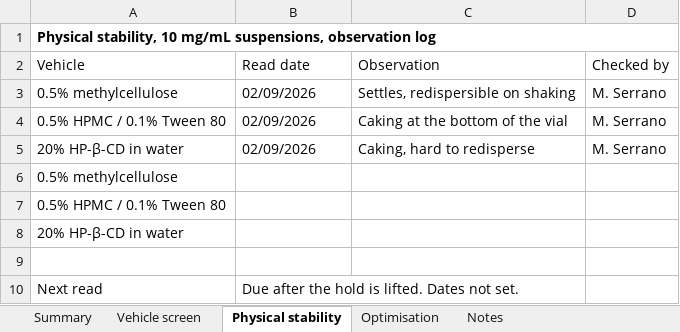
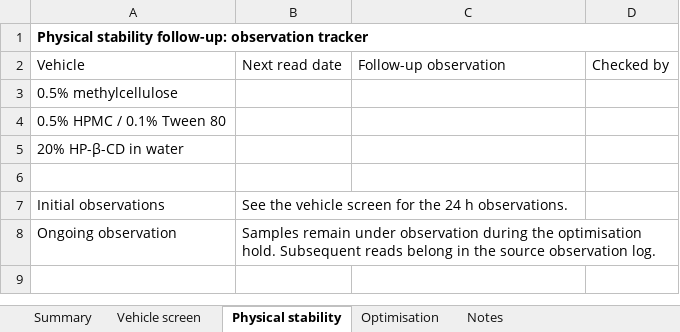
Before and after one commit to 60xAI/portco-mock-dataset, an Excel workbook: output/archive/DurnesswickData/Development/WX19/Vehicle_Optimisation/Bench_Sheets/WX19_physical-stability_020926_hold.xlsx, sheet Physical stability, drawn as a sheet; values as stored, in another font and other column widths than the file's, no borders; removed rows and columns are numbered as before the commit, all else as after; the diff names each change by its address in the sheet, - before the commit and + after, or states it on an @@ line.

```diff
--- a/output/archive/DurnesswickData/Development/WX19/Vehicle_Optimisation/Bench_Sheets/WX19_physical-stability_020926_hold.xlsx (sheet Physical stability)
+++ b/output/archive/DurnesswickData/Development/WX19/Vehicle_Optimisation/Bench_Sheets/WX19_physical-stability_020926_hold.xlsx (sheet Physical stability)
-A1: Physical stability, 10 mg/mL suspensions, observation log
+A1: Physical stability follow-up: observation tracker
-B2: Read date
+B2: Next read date
-C2: Observation
+C2: Follow-up observation
-row 3: 0.5% methylcellulose | 02/09/2026 | Settles, redispersible on shaking | M. Serrano
-row 4: 0.5% HPMC / 0.1% Tween 80 | 02/09/2026 | Caking at the bottom of the vial | M. Serrano
-row 5: 20% HP-β-CD in water | 02/09/2026 | Caking, hard to redisperse | M. Serrano
-row 10: Next read | Due after the hold is lifted. Dates not set.
+row 7: Initial observations | See the vehicle screen for the 24 h observations.
+row 8: Ongoing observation | Samples remain under observation during the optimisation hold. Subsequent reads belong in the source observation log.
```
Also changed, not shown: sheet Optimisation, sheet Notes, 1 other file.
